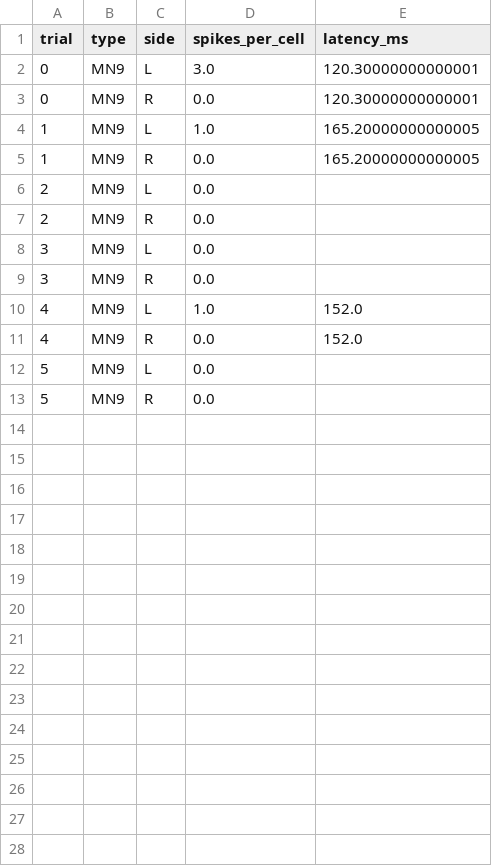
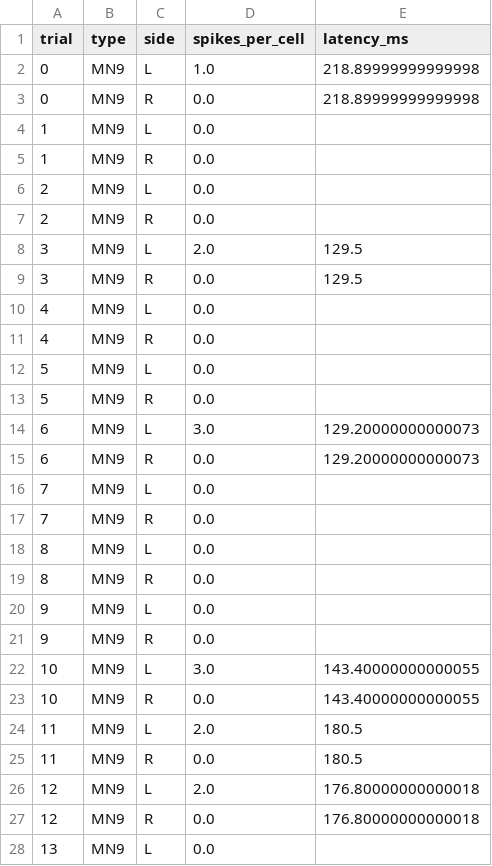
Before and after one commit to IONOFIELD/FLY, a CSV file: results/feeding/F1_laterality.csv, drawn as a sheet; only a part is shown; the diff covers the shown part only.

```diff
--- a/results/feeding/F1_laterality.csv
+++ b/results/feeding/F1_laterality.csv
@@ -1,13 +1,28 @@
 trial,type,side,spikes_per_cell,latency_ms
-0,MN9,L,3.0,120.30000000000001
-0,MN9,R,0.0,120.30000000000001
-1,MN9,L,1.0,165.20000000000005
-1,MN9,R,0.0,165.20000000000005
+0,MN9,L,1.0,218.89999999999998
+0,MN9,R,0.0,218.89999999999998
+1,MN9,L,0.0,
+1,MN9,R,0.0,
 2,MN9,L,0.0,
 2,MN9,R,0.0,
-3,MN9,L,0.0,
-3,MN9,R,0.0,
-4,MN9,L,1.0,152.0
-4,MN9,R,0.0,152.0
+3,MN9,L,2.0,129.5
+3,MN9,R,0.0,129.5
+4,MN9,L,0.0,
+4,MN9,R,0.0,
 5,MN9,L,0.0,
 5,MN9,R,0.0,
+6,MN9,L,3.0,129.20000000000073
+6,MN9,R,0.0,129.20000000000073
+7,MN9,L,0.0,
+7,MN9,R,0.0,
+8,MN9,L,0.0,
+8,MN9,R,0.0,
+9,MN9,L,0.0,
+9,MN9,R,0.0,
+10,MN9,L,3.0,143.40000000000055
+10,MN9,R,0.0,143.40000000000055
+11,MN9,L,2.0,180.5
+11,MN9,R,0.0,180.5
+12,MN9,L,2.0,176.80000000000018
+12,MN9,R,0.0,176.80000000000018
+13,MN9,L,0.0,
```
Also changed, not shown: 13 added rows elsewhere in this file, results/gf_escape/real_chemical_only.csv, results/gf_escape/real_electrical.csv, 9 other files.
